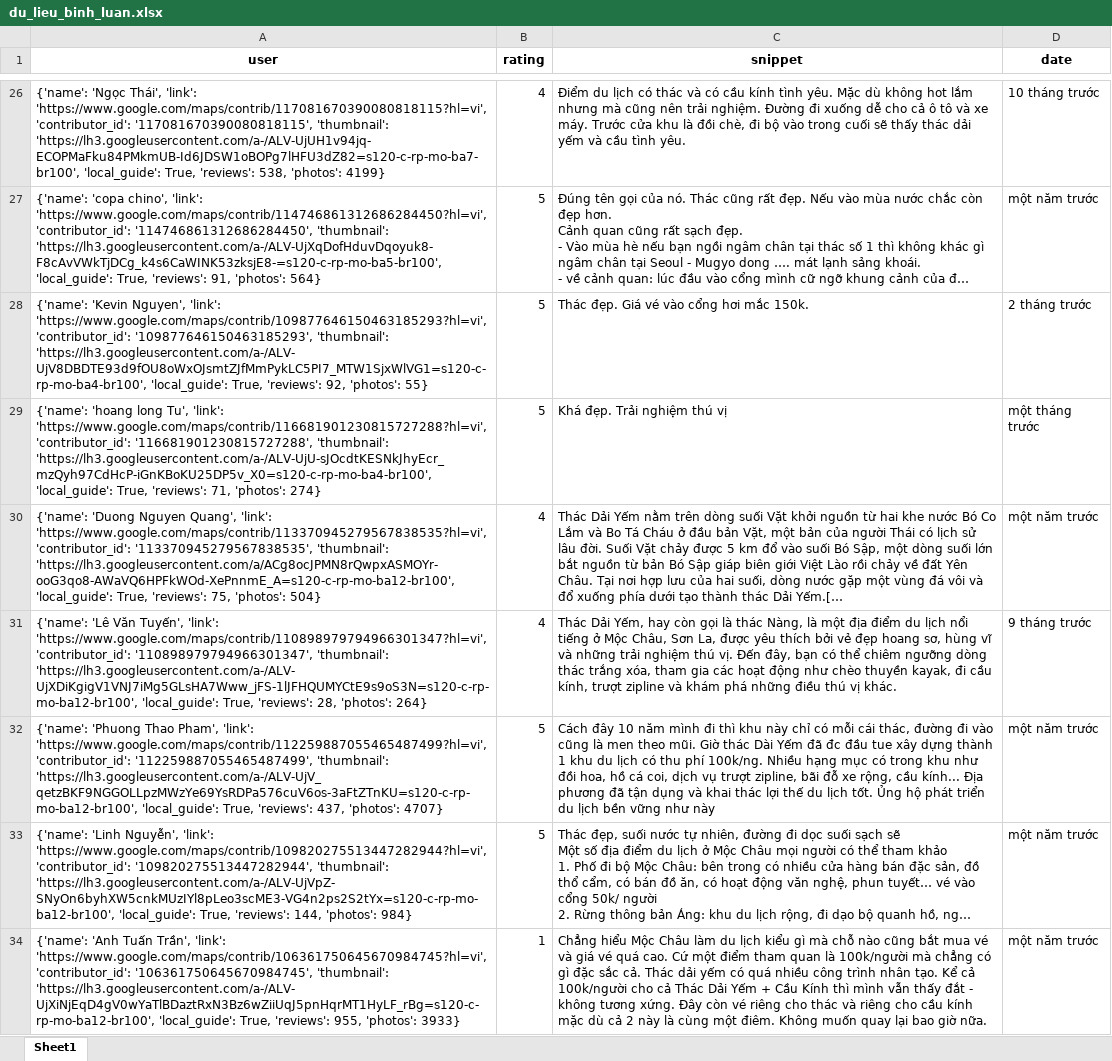
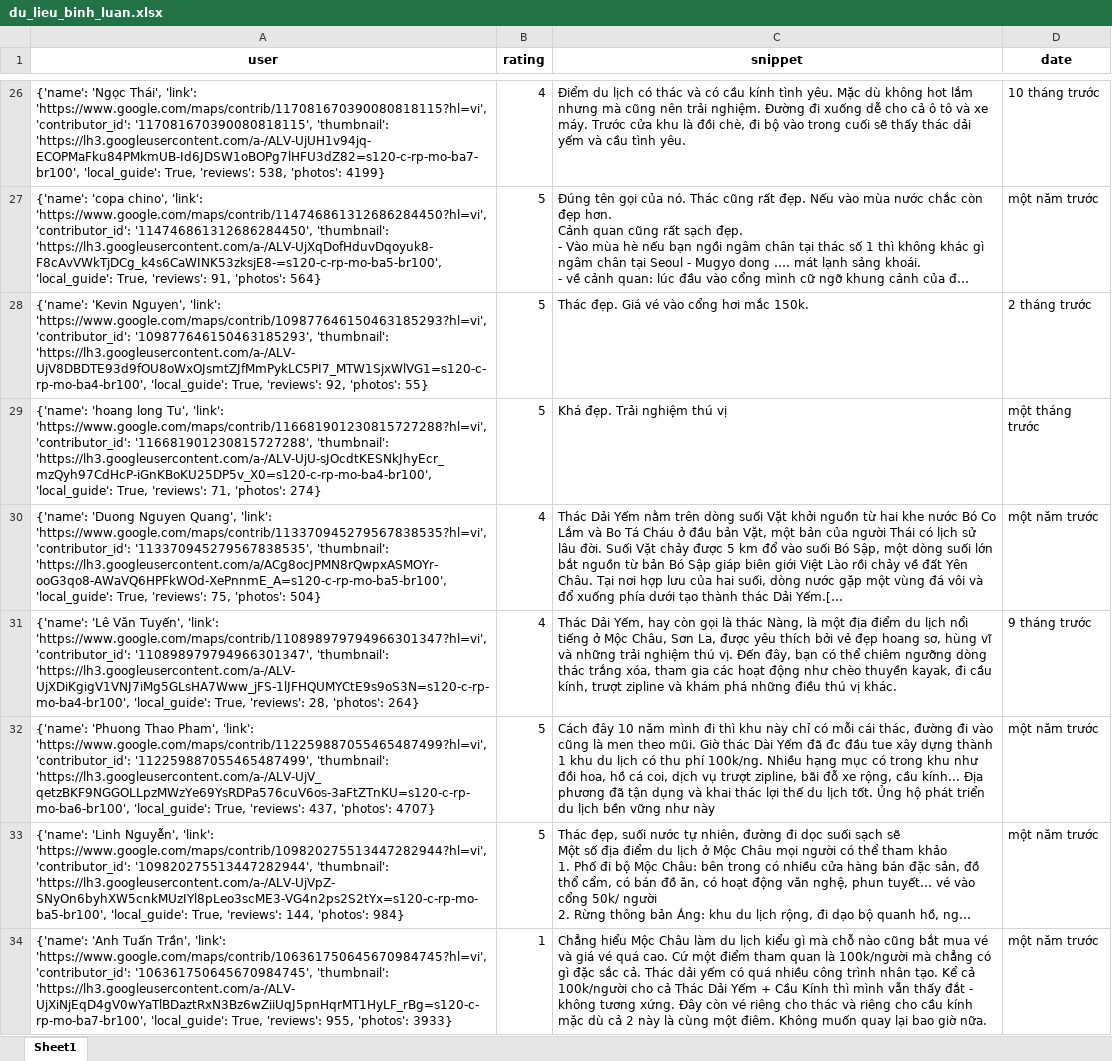
Before and after one commit to askjhfmlsrhgnojsfbg/main.py, an Excel workbook: du_lieu_binh_luan.xlsx, sheet Sheet1, drawn as a sheet; only a part is shown, gaps mark what is left out; long unchanged cells end in …; values as stored, in another font and other column widths than the file's, no borders; the diff covers the shown part only; the diff names each change by its address in the sheet, - before the commit and + after, or states it on an @@ line.

```diff
--- a/du_lieu_binh_luan.xlsx (sheet Sheet1)
+++ b/du_lieu_binh_luan.xlsx (sheet Sheet1)
-A30 (user): …'113370945279567838535', 'thumbnail': 'https://lh3.googleusercontent.com/a/ACg8ocJPMN8rQwpxASMOYr-ooG3qo8-AWaVQ6HPFkWOd-XePnnmE_A=s120-c-rp-mo-ba12-br100', 'local_guide': True,…
+A30 (user): …'113370945279567838535', 'thumbnail': 'https://lh3.googleusercontent.com/a/ACg8ocJPMN8rQwpxASMOYr-ooG3qo8-AWaVQ6HPFkWOd-XePnnmE_A=s120-c-rp-mo-ba5-br100', 'local_guide': True,…
-A31 (user): …'110898979794966301347', 'thumbnail': 'https://lh3.googleusercontent.com/a-/ALV-UjXDiKgigV1VNJ7iMg5GLsHA7Www_jFS-1lJFHQUMYCtE9s9oS3N=s120-c-rp-mo-ba12-br100', 'local_guide': True,…
+A31 (user): …'110898979794966301347', 'thumbnail': 'https://lh3.googleusercontent.com/a-/ALV-UjXDiKgigV1VNJ7iMg5GLsHA7Www_jFS-1lJFHQUMYCtE9s9oS3N=s120-c-rp-mo-ba4-br100', 'local_guide': True,…
-A32 (user): …'112259887055465487499', 'thumbnail': 'https://lh3.googleusercontent.com/a-/ALV-UjV_qetzBKF9NGGOLLpzMWzYe69YsRDPa576cuV6os-3aFtZTnKU=s120-c-rp-mo-ba12-br100', 'local_guide': True,…
+A32 (user): …'112259887055465487499', 'thumbnail': 'https://lh3.googleusercontent.com/a-/ALV-UjV_qetzBKF9NGGOLLpzMWzYe69YsRDPa576cuV6os-3aFtZTnKU=s120-c-rp-mo-ba6-br100', 'local_guide': True,…
-A33 (user): …'109820275513447282944', 'thumbnail': 'https://lh3.googleusercontent.com/a-/ALV-UjVpZ-SNyOn6byhXW5cnkMUzIYl8pLeo3scME3-VG4n2ps2S2tYx=s120-c-rp-mo-ba12-br100', 'local_guide': True,…
+A33 (user): …'109820275513447282944', 'thumbnail': 'https://lh3.googleusercontent.com/a-/ALV-UjVpZ-SNyOn6byhXW5cnkMUzIYl8pLeo3scME3-VG4n2ps2S2tYx=s120-c-rp-mo-ba5-br100', 'local_guide': True,…
-A34 (user): …'106361750645670984745', 'thumbnail': 'https://lh3.googleusercontent.com/a-/ALV-UjXiNjEqD4gV0wYaTlBDaztRxN3Bz6wZiiUqJ5pnHqrMT1HyLF_rBg=s120-c-rp-mo-ba12-br100', 'local_guide': True,…
+A34 (user): …'106361750645670984745', 'thumbnail': 'https://lh3.googleusercontent.com/a-/ALV-UjXiNjEqD4gV0wYaTlBDaztRxN3Bz6wZiiUqJ5pnHqrMT1HyLF_rBg=s120-c-rp-mo-ba7-br100', 'local_guide': True,…
```
Also changed, not shown: 17 edited cells elsewhere in this sheet.
